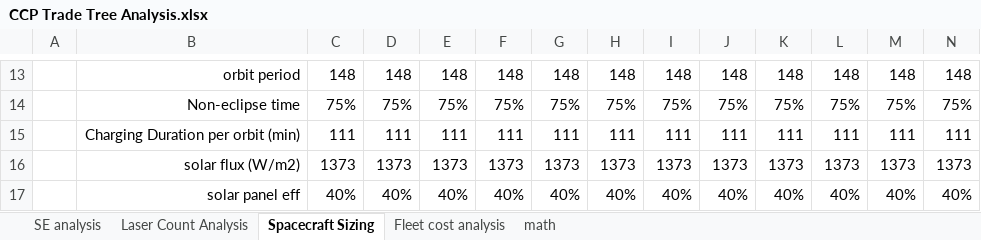
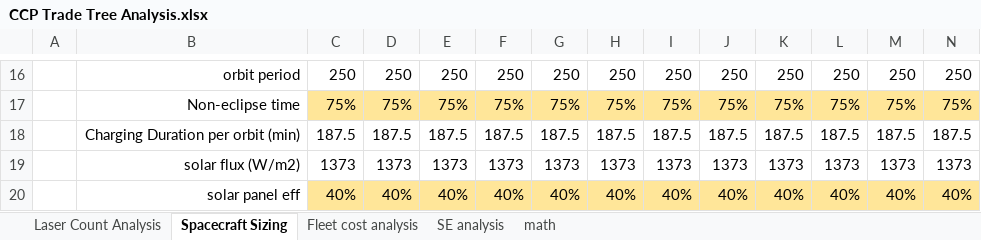
Before and after one commit to uitenbro/lunarspark, an Excel workbook: CCP Trade Tree Analysis.xlsx, sheet Spacecraft Sizing, drawn as a sheet; only a part is shown, gaps mark what is left out; values as stored, in another font and other column widths than the file's, no borders; charts and pictures not drawn; addresses are those after the commit; the diff covers the shown part only; the diff names each change by its address in the sheet, - before the commit and + after, or states it on an @@ line.

```diff
--- a/CCP Trade Tree Analysis.xlsx (sheet Spacecraft Sizing)
+++ b/CCP Trade Tree Analysis.xlsx (sheet Spacecraft Sizing)
@@ sheet tab order changed: Laser Count Analysis | Spacecraft Sizing | Fleet cost analysis | SE analysis | math @@
-C16: 148
+C16: 250
-D16: 148
+D16: 250
-E16: 148
+E16: 250
-F16: 148
+F16: 250
-G16: 148
+G16: 250
-H16: 148
+H16: 250
-I16: 148
+I16: 250
-J16: 148
+J16: 250
-K16: 148
+K16: 250
-L16: 148
+L16: 250
-M16: 148
+M16: 250
-N16: 148
+N16: 250
-C17:N17 fill: none
+C17:N17 fill: #FFE699
-C18: 111
+C18: 187.5
-D18: 111
+D18: 187.5
-E18: 111
+E18: 187.5
-F18: 111
+F18: 187.5
-G18: 111
+G18: 187.5
-H18: 111
+H18: 187.5
-I18: 111
+I18: 187.5
-J18: 111
+J18: 187.5
-K18: 111
+K18: 187.5
-L18: 111
+L18: 187.5
-M18: 111
+M18: 187.5
-N18: 111
+N18: 187.5
-C20:N20 fill: none
+C20:N20 fill: #FFE699
```
Also changed, not shown: 12 added rows, 9 removed rows, 1 moved row and 12 edited cells elsewhere in this sheet, sheet Laser Count Analysis, sheet Fleet cost analysis, charts or pictures, 1 other file.
